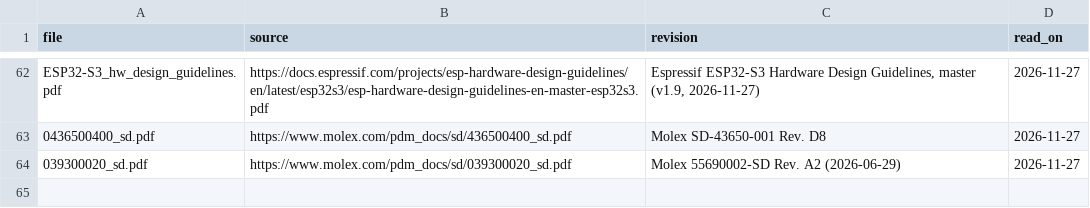
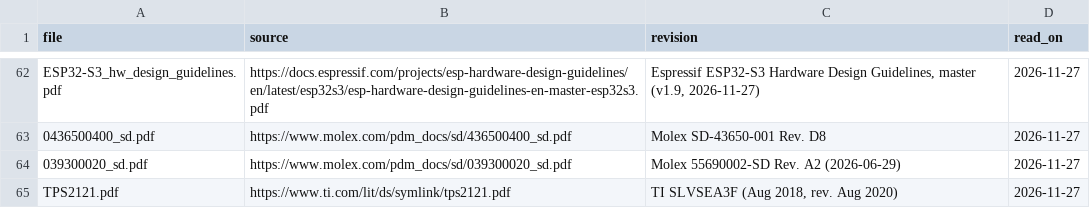
Before and after one commit to CKalitin/claude-battery-pack, a CSV file: lanes/pcb/bms/design/datasheets/sources.csv, drawn as a sheet; only a part is shown, gaps mark what is left out; the diff names each change by its address in the sheet, - before the commit and + after, or states it on an @@ line.

```diff
--- a/lanes/pcb/bms/design/datasheets/sources.csv
+++ b/lanes/pcb/bms/design/datasheets/sources.csv
+row 65: TPS2121.pdf | https://www.ti.com/lit/ds/symlink/tps2121.pdf | TI SLVSEA3F (Aug 2018, rev. Aug 2020) | 2026-11-27
```
Also changed, not shown: 9 other files.
